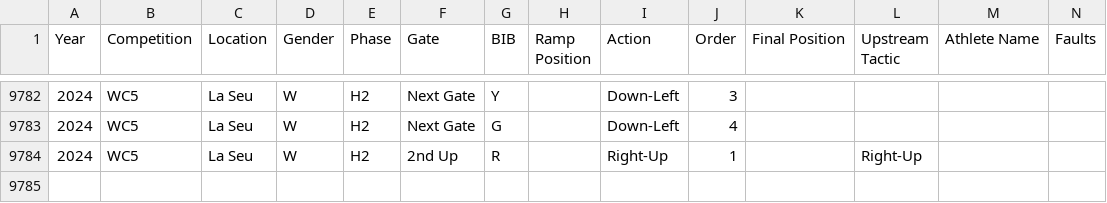
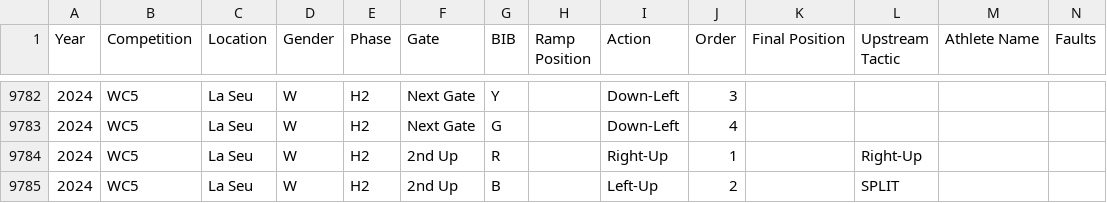
Before and after one commit to katrina-sutherland/kx_tagger, a CSV file: data/Kayak_Cross_Data_IN_COMPETITION.csv, drawn as a sheet; only a part is shown, gaps mark what is left out; rows hold the shown columns only; the diff names each change by its address in the sheet, - before the commit and + after, or states it on an @@ line.

Commit message:
Automated update for In-Competition Report: Kayak_Cross_Data_IN_COMPETITION.csv

```diff
--- a/data/Kayak_Cross_Data_IN_COMPETITION.csv
+++ b/data/Kayak_Cross_Data_IN_COMPETITION.csv
+row 9785: 2024 | WC5 | La Seu | W | H2 | 2nd Up | B |  | Left-Up | 2 |  | SPLIT
```
